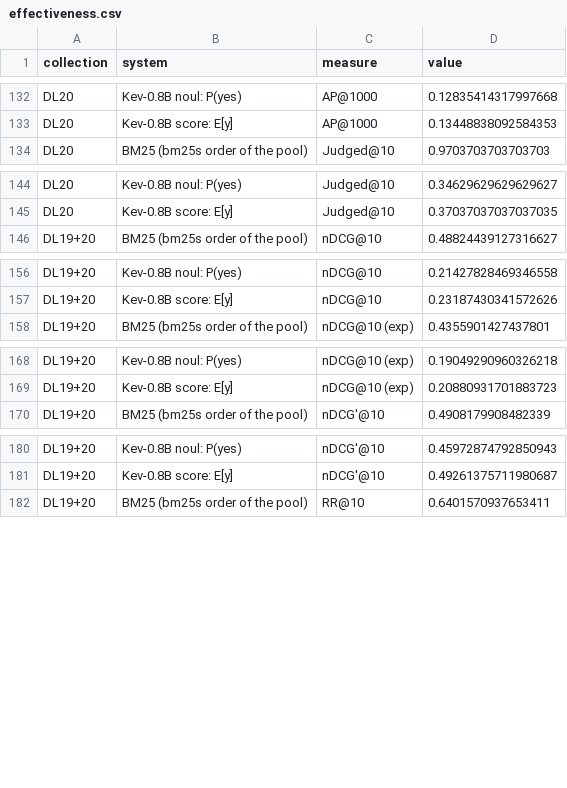
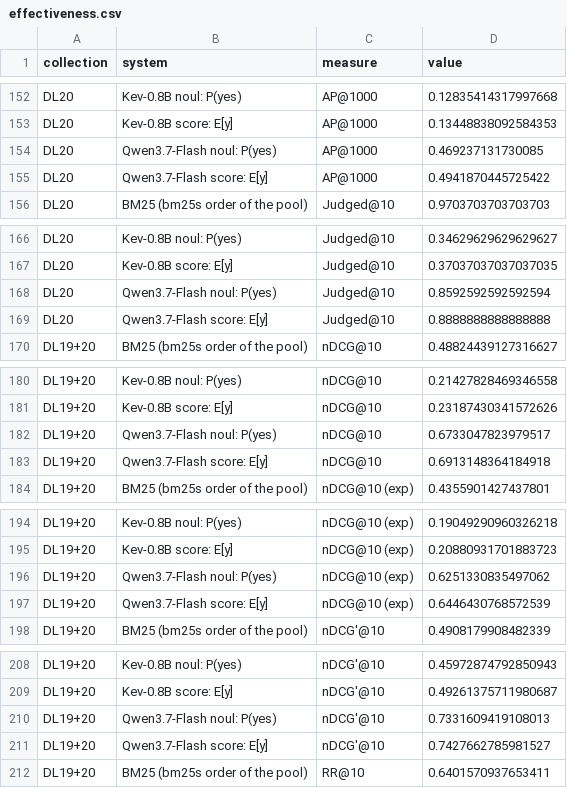
Before and after one commit to KanishkaGD/decision-rerank, a CSV file: results/effectiveness.csv, drawn as a sheet; only a part is shown, gaps mark what is left out; the diff covers the shown part only.

```diff
--- a/results/effectiveness.csv
+++ b/results/effectiveness.csv
@@ -133,2 +153,4 @@ DL20,Kev-0.8B noul: P(yes),AP@1000,0.12835414317997668
 DL20,Kev-0.8B score: E[y],AP@1000,0.13448838092584353
+DL20,Qwen3.7-Flash noul: P(yes),AP@1000,0.469237131730085
+DL20,Qwen3.7-Flash score: E[y],AP@1000,0.4941870445725422
 DL20,BM25 (bm25s order of the pool),Judged@10,0.9703703703703703
@@ -145,2 +167,4 @@ DL20,Kev-0.8B noul: P(yes),Judged@10,0.34629629629629627
 DL20,Kev-0.8B score: E[y],Judged@10,0.37037037037037035
+DL20,Qwen3.7-Flash noul: P(yes),Judged@10,0.8592592592592594
+DL20,Qwen3.7-Flash score: E[y],Judged@10,0.8888888888888888
 DL19+20,BM25 (bm25s order of the pool),nDCG@10,0.48824439127316627
@@ -157,2 +181,4 @@ DL19+20,Kev-0.8B noul: P(yes),nDCG@10,0.21427828469346558
 DL19+20,Kev-0.8B score: E[y],nDCG@10,0.23187430341572626
+DL19+20,Qwen3.7-Flash noul: P(yes),nDCG@10,0.6733047823979517
+DL19+20,Qwen3.7-Flash score: E[y],nDCG@10,0.6913148364184918
 DL19+20,BM25 (bm25s order of the pool),nDCG@10 (exp),0.4355901427437801
@@ -169,2 +195,4 @@ DL19+20,Kev-0.8B noul: P(yes),nDCG@10 (exp),0.19049290960326218
 DL19+20,Kev-0.8B score: E[y],nDCG@10 (exp),0.20880931701883723
+DL19+20,Qwen3.7-Flash noul: P(yes),nDCG@10 (exp),0.6251330835497062
+DL19+20,Qwen3.7-Flash score: E[y],nDCG@10 (exp),0.6446430768572539
 DL19+20,BM25 (bm25s order of the pool),nDCG'@10,0.4908179908482339
@@ -181,2 +209,4 @@ DL19+20,Kev-0.8B noul: P(yes),nDCG'@10,0.45972874792850943
 DL19+20,Kev-0.8B score: E[y],nDCG'@10,0.49261375711980687
+DL19+20,Qwen3.7-Flash noul: P(yes),nDCG'@10,0.7331609419108013
+DL19+20,Qwen3.7-Flash score: E[y],nDCG'@10,0.7427662785981527
 DL19+20,BM25 (bm25s order of the pool),RR@10,0.6401570937653411
```
Also changed, not shown: 26 added rows elsewhere in this file, results/calibration.csv, results/calibration_pool.csv, 24 other files.
